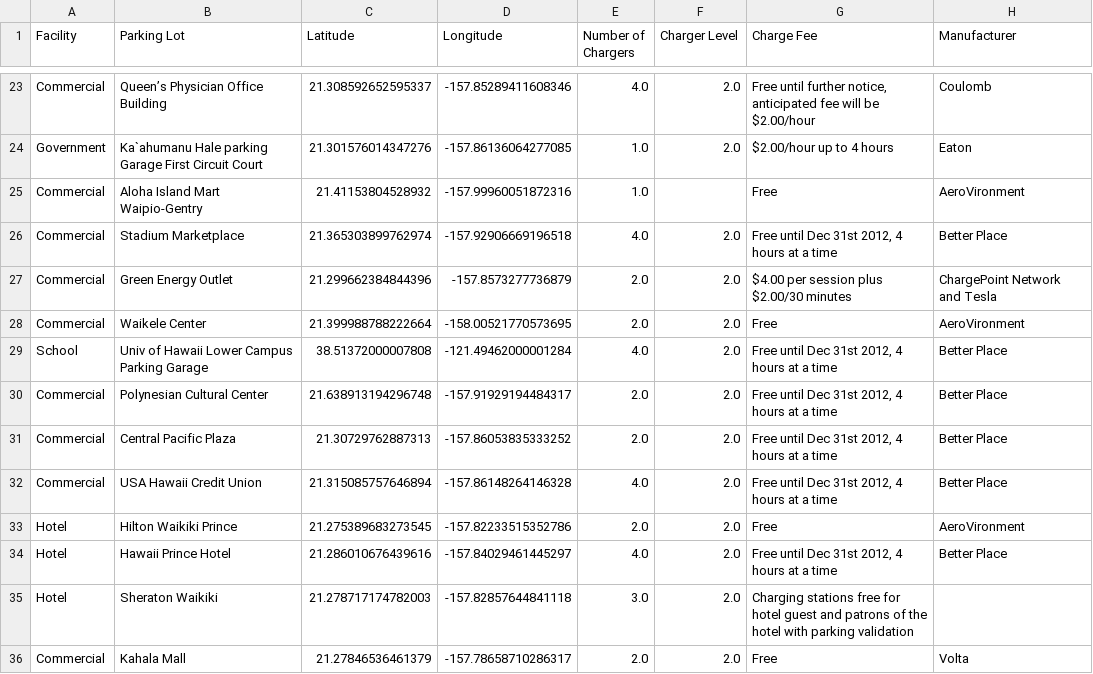
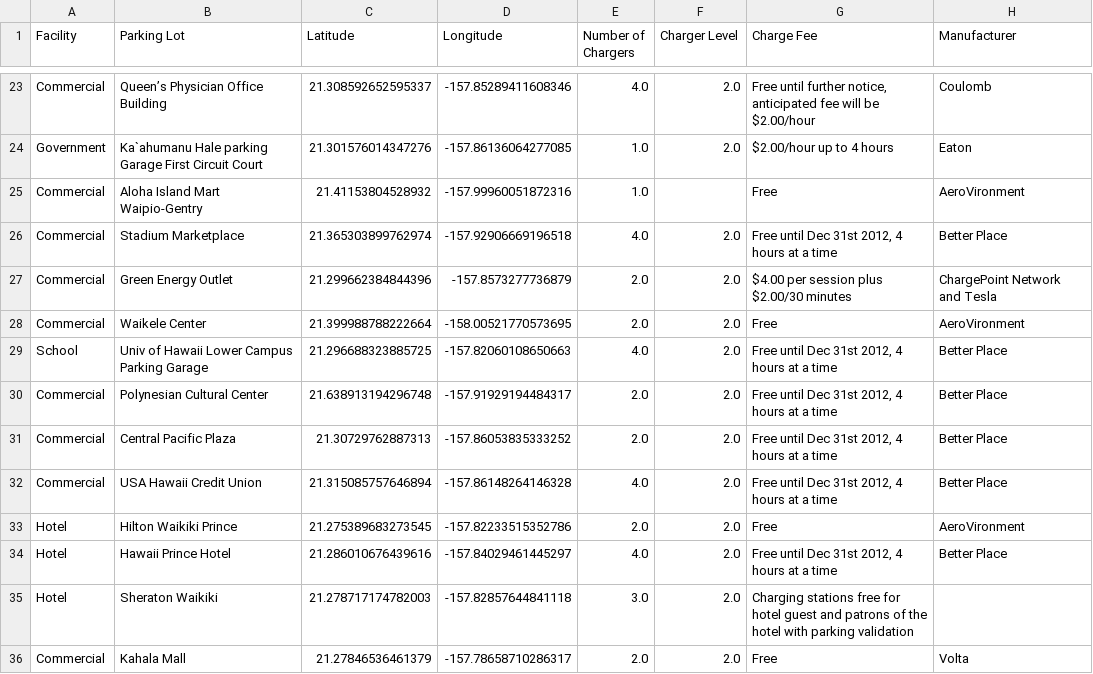
Before and after one commit to johankn/EV-charging-stations-dashboard, a CSV file: backend/data/clean_ev_stations.csv, drawn as a sheet; only a part is shown, gaps mark what is left out.

```diff
--- a/backend/data/clean_ev_stations.csv
+++ b/backend/data/clean_ev_stations.csv
@@ -32,3 +32,3 @@ Commercial,Green Energy Outlet,21.299662384844396,-157.8573277736879,2.0,2.0,$4.
 Commercial,Waikele Center,21.399988788222664,-158.00521770573695,2.0,2.0,Free,AeroVironment
-School,Univ of Hawaii Lower Campus Parking Garage,38.51372000007808,-121.49462000001284,4.0,2.0,"Free until Dec 31st 2012, 4 hours at a time",Better Place
+School,Univ of Hawaii Lower Campus Parking Garage, 21.296688323885725, -157.82060108650663,4.0,2.0,"Free until Dec 31st 2012, 4 hours at a time",Better Place
 Commercial,Polynesian Cultural Center,21.638913194296748,-157.91929194484317,2.0,2.0,"Free until Dec 31st 2012, 4 hours at a time",Better Place
```
Also changed, not shown: 1 other file.
